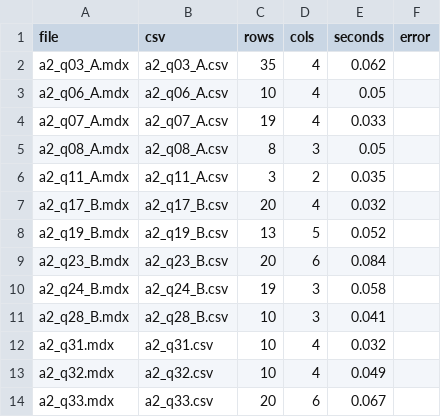
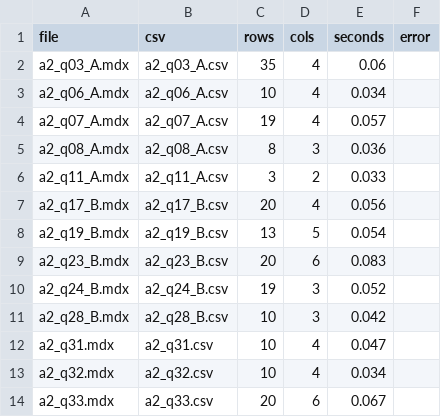
Before and after one commit to VidakGrujic/BI_Assignment_2, a CSV file: BI_Projects/DWH2_008/mdx_out/mdx_index.csv, drawn as a sheet.

```diff
--- a/BI_Projects/DWH2_008/mdx_out/mdx_index.csv
+++ b/BI_Projects/DWH2_008/mdx_out/mdx_index.csv
@@ -1,14 +1,14 @@
 file,csv,rows,cols,seconds,error
-a2_q03_A.mdx,a2_q03_A.csv,35,4,0.062,
-a2_q06_A.mdx,a2_q06_A.csv,10,4,0.05,
-a2_q07_A.mdx,a2_q07_A.csv,19,4,0.033,
-a2_q08_A.mdx,a2_q08_A.csv,8,3,0.05,
-a2_q11_A.mdx,a2_q11_A.csv,3,2,0.035,
-a2_q17_B.mdx,a2_q17_B.csv,20,4,0.032,
-a2_q19_B.mdx,a2_q19_B.csv,13,5,0.052,
-a2_q23_B.mdx,a2_q23_B.csv,20,6,0.084,
-a2_q24_B.mdx,a2_q24_B.csv,19,3,0.058,
-a2_q28_B.mdx,a2_q28_B.csv,10,3,0.041,
-a2_q31.mdx,a2_q31.csv,10,4,0.032,
-a2_q32.mdx,a2_q32.csv,10,4,0.049,
+a2_q03_A.mdx,a2_q03_A.csv,35,4,0.06,
+a2_q06_A.mdx,a2_q06_A.csv,10,4,0.034,
+a2_q07_A.mdx,a2_q07_A.csv,19,4,0.057,
+a2_q08_A.mdx,a2_q08_A.csv,8,3,0.036,
+a2_q11_A.mdx,a2_q11_A.csv,3,2,0.033,
+a2_q17_B.mdx,a2_q17_B.csv,20,4,0.056,
+a2_q19_B.mdx,a2_q19_B.csv,13,5,0.054,
+a2_q23_B.mdx,a2_q23_B.csv,20,6,0.083,
+a2_q24_B.mdx,a2_q24_B.csv,19,3,0.052,
+a2_q28_B.mdx,a2_q28_B.csv,10,3,0.042,
+a2_q31.mdx,a2_q31.csv,10,4,0.047,
+a2_q32.mdx,a2_q32.csv,10,4,0.034,
 a2_q33.mdx,a2_q33.csv,20,6,0.067,
```
Also changed, not shown: 18 other files.
